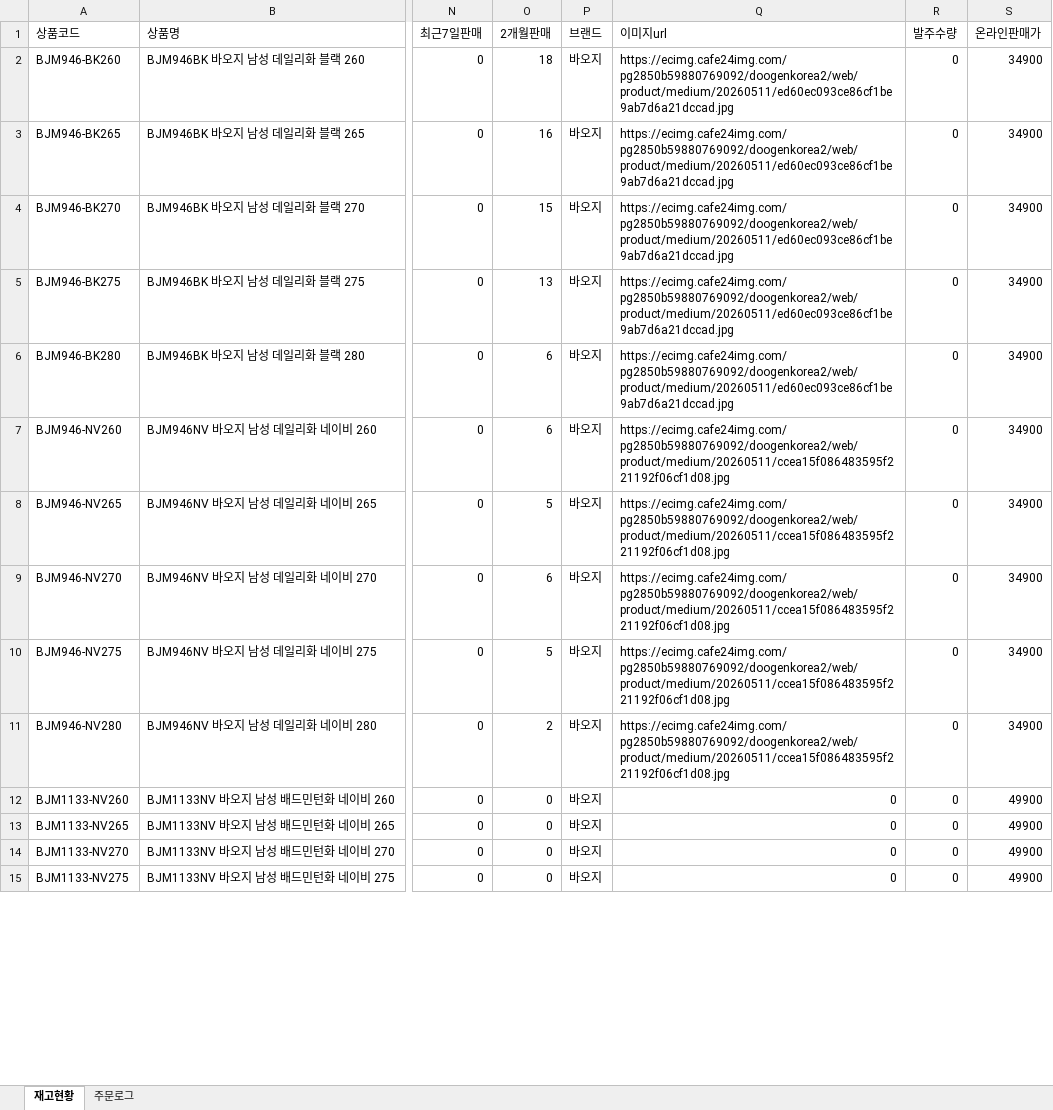
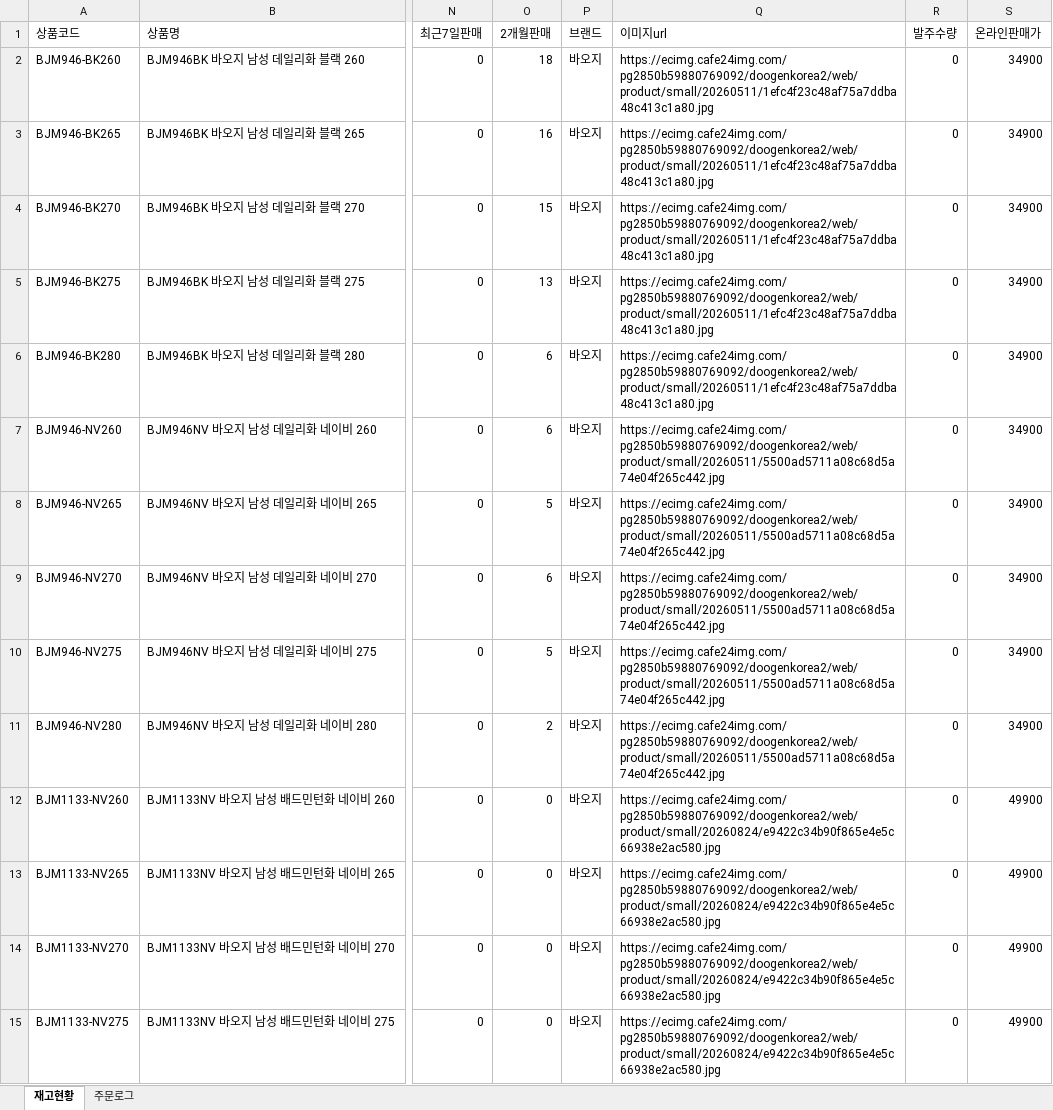
Before and after one commit to dkseotjd0112-max/Baoji-dashboard, an Excel workbook: data_admin.xlsx, sheet 재고현황, drawn as a sheet; only a part is shown, gaps mark what is left out; values as stored, in another font and other column widths than the file's, no borders; the diff covers the shown part only; the diff names each change by its address in the sheet, - before the commit and + after, or states it on an @@ line.

```diff
--- a/data_admin.xlsx (sheet 재고현황)
+++ b/data_admin.xlsx (sheet 재고현황)
-Q2:Q6 (이미지url): https://ecimg.cafe24img.com/pg2850b59880769092/doogenkorea2/web/product/medium/20260511/ed60ec093ce86cf1be9ab7d6a21dccad.jpg
+Q2:Q6 (이미지url): https://ecimg.cafe24img.com/pg2850b59880769092/doogenkorea2/web/product/small/20260511/1efc4f23c48af75a7ddba48c413c1a80.jpg
-Q7:Q11 (이미지url): https://ecimg.cafe24img.com/pg2850b59880769092/doogenkorea2/web/product/medium/20260511/ccea15f086483595f221192f06cf1d08.jpg
+Q7:Q11 (이미지url): https://ecimg.cafe24img.com/pg2850b59880769092/doogenkorea2/web/product/small/20260511/5500ad5711a08c68d5a74e04f265c442.jpg
-Q12:Q15 (이미지url): 0
+Q12:Q15 (이미지url): https://ecimg.cafe24img.com/pg2850b59880769092/doogenkorea2/web/product/small/20260824/e9422c34b90f865e4e5c66938e2ac580.jpg
```
Also changed, not shown: 303 edited cells elsewhere in this sheet, data_general.xlsx.
